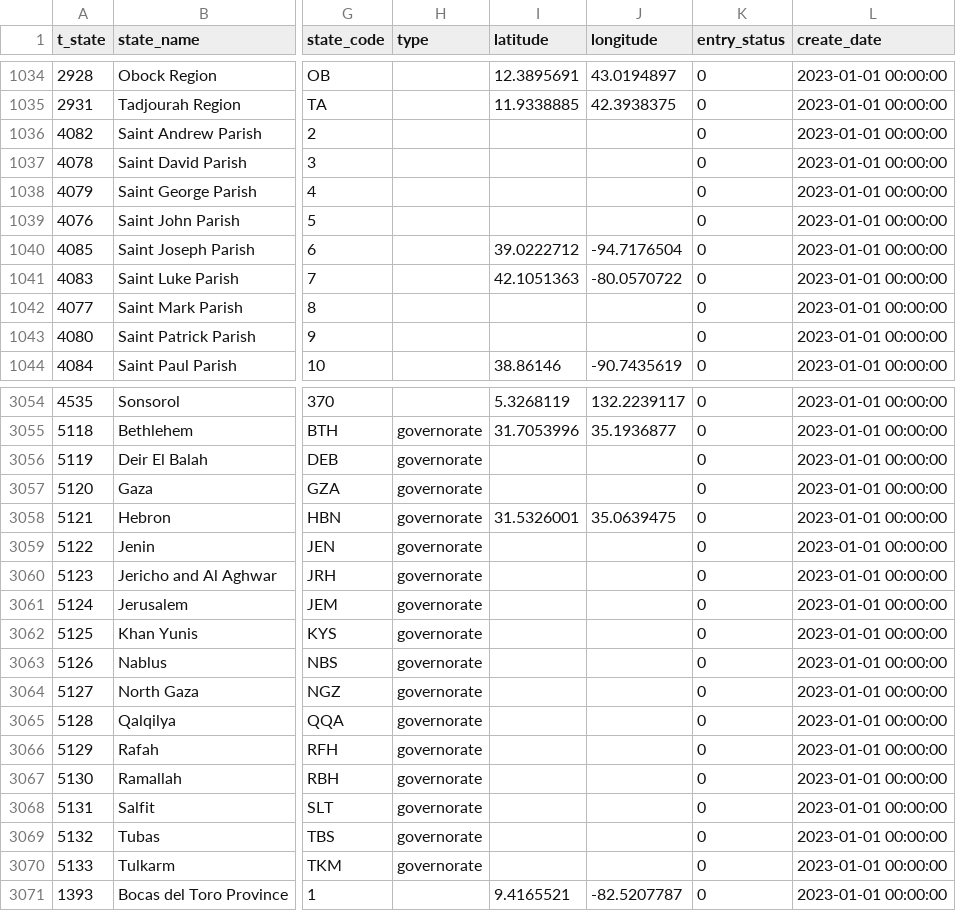
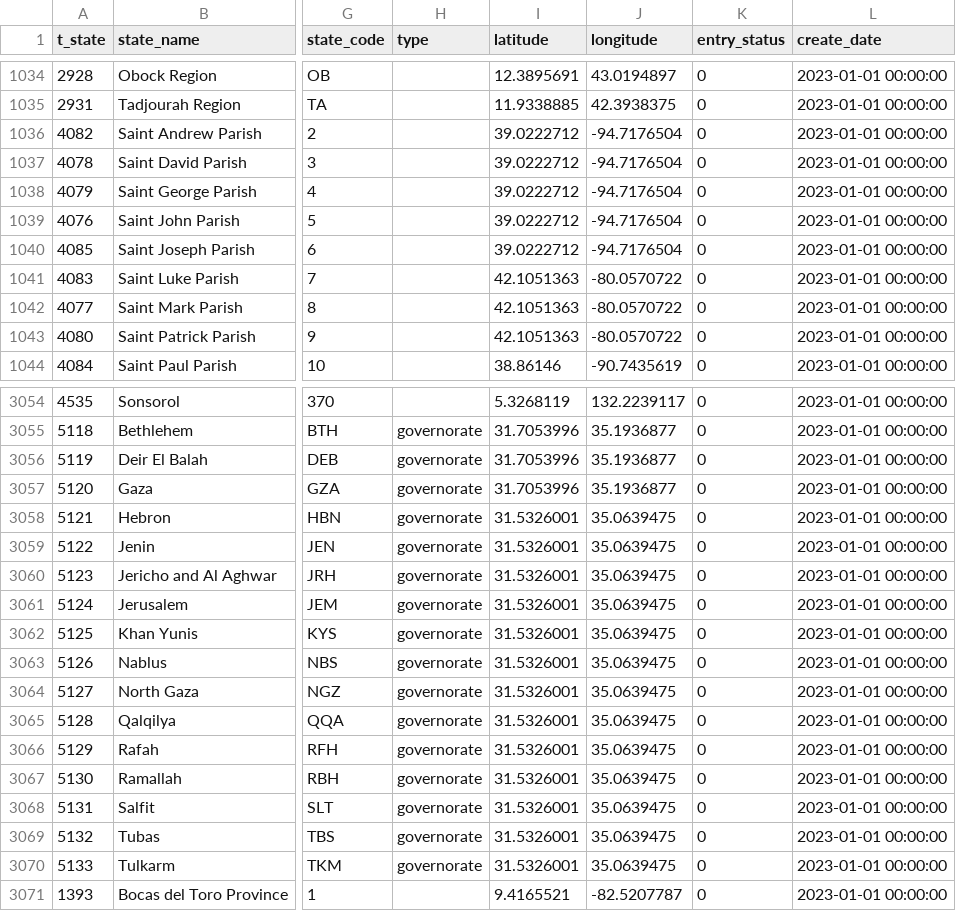
Before and after one commit to TCS2211194M1/Antares_project, a CSV file: tablas/t_state.csv, drawn as a sheet; only a part is shown, gaps mark what is left out; the diff covers the shown part only; the diff names each change by its address in the sheet, - before the commit and + after, or states it on an @@ line.

```diff
--- a/tablas/t_state.csv
+++ b/tablas/t_state.csv
-I1036:I1039 (latitude): (empty)
+I1036:I1039 (latitude): 39.0222712
-J1036:J1039 (longitude): (empty)
+J1036:J1039 (longitude): -94.7176504
-I1042:I1043 (latitude): (empty)
+I1042:I1043 (latitude): 42.1051363
-J1042:J1043 (longitude): (empty)
+J1042:J1043 (longitude): -80.0570722
-I3056:I3057 (latitude): (empty)
+I3056:I3057 (latitude): 31.7053996
-J3056:J3057 (longitude): (empty)
+J3056:J3057 (longitude): 35.1936877
-I3059:I3070 (latitude): (empty)
+I3059:I3070 (latitude): 31.5326001
-J3059:J3070 (longitude): (empty)
+J3059:J3070 (longitude): 35.0639475
```
Also changed, not shown: 98 edited cells elsewhere in this file, tablas/c_Municipio.csv.
